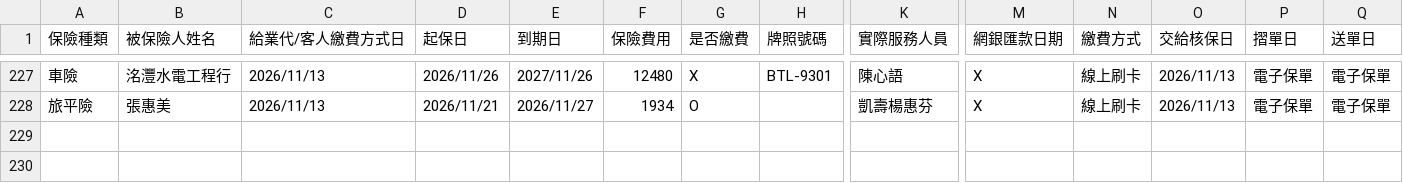
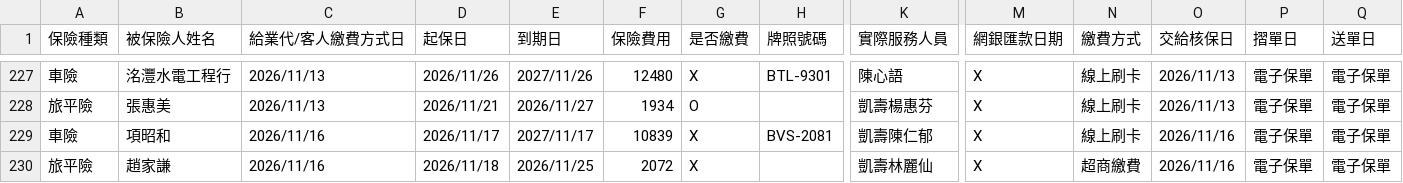
Before and after one commit to ShiauHa-insurance-management-system/insurance_app, a CSV file: prog_db.csv, drawn as a sheet; only a part is shown, gaps mark what is left out; rows hold the shown columns only; the diff names each change by its address in the sheet, - before the commit and + after, or states it on an @@ line.

Commit message:
Add files via upload

```diff
--- a/prog_db.csv
+++ b/prog_db.csv
+row 229: 車險 | 項昭和 | 2026/11/16 | 2026/11/17 | 2027/11/17 | 10839 | X | BVS-2081 | 凱壽陳仁郁 | X | 線上刷卡 | 2026/11/16 | 電子保單 | 電子保單
+row 230: 旅平險 | 趙家謙 | 2026/11/16 | 2026/11/18 | 2026/11/25 | 2072 | X |  | 凱壽林麗仙 | X | 超商繳費 | 2026/11/16 | 電子保單 | 電子保單
```
